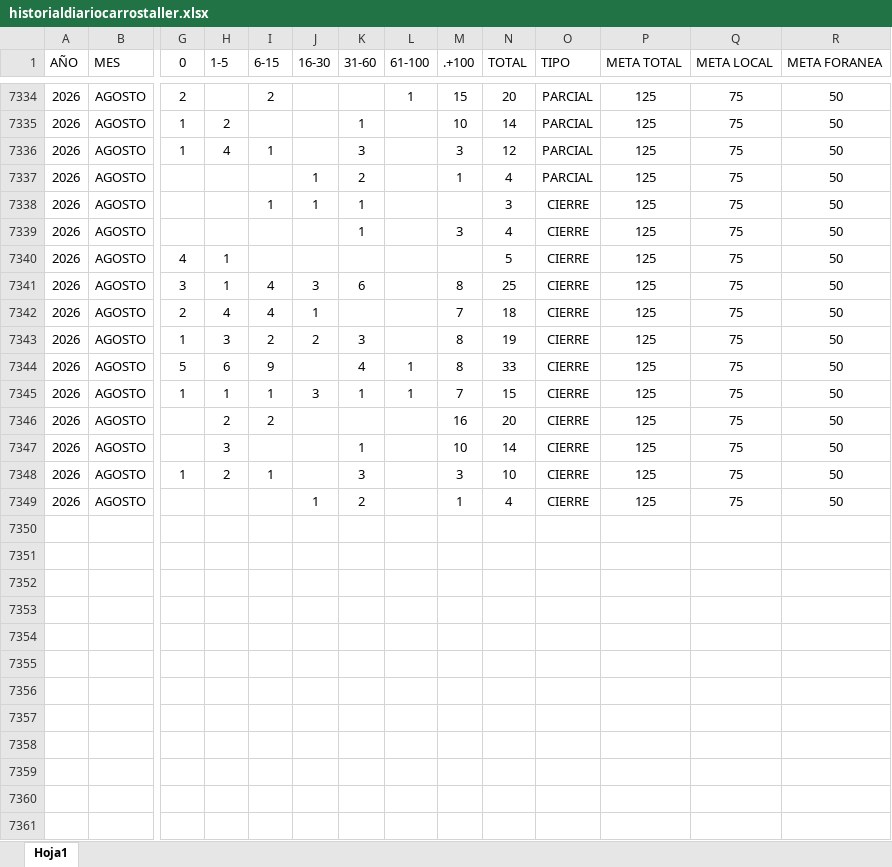
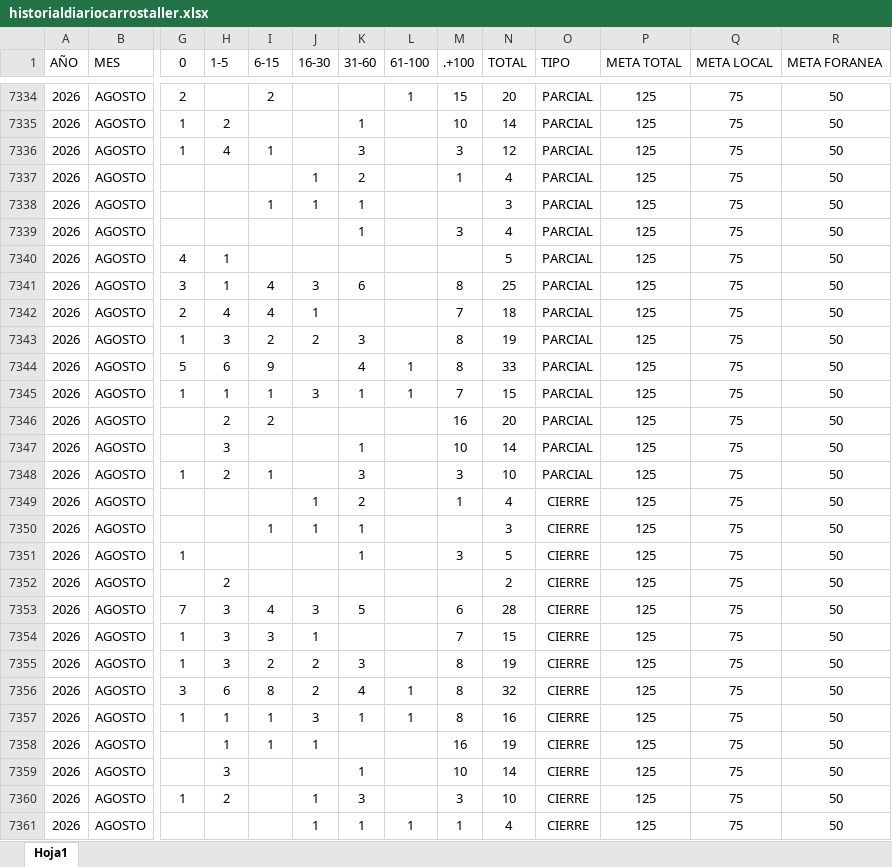
Before and after one commit to EDSALAS15/CARROSTALLERDIARIOYPROMEDIO, an Excel workbook: historialdiariocarrostaller.xlsx, sheet Hoja1, drawn as a sheet; only a part is shown, gaps mark what is left out; values as stored, in another font and other column widths than the file's, no borders; table styles not drawn; rows hold the shown columns only; the diff names each change by its address in the sheet, - before the commit and + after, or states it on an @@ line.

Commit message:
Add files via upload

```diff
--- a/historialdiariocarrostaller.xlsx (sheet Hoja1)
+++ b/historialdiariocarrostaller.xlsx (sheet Hoja1)
-O7338:O7348 (TIPO): CIERRE
+O7338:O7348 (TIPO): PARCIAL
+row 7350: 2026 | AGOSTO |  |  | 1 | 1 | 1 |  |  | 3 | CIERRE | 125 | 75 | 50
+row 7351: 2026 | AGOSTO | 1 |  |  |  | 1 |  | 3 | 5 | CIERRE | 125 | 75 | 50
+row 7352: 2026 | AGOSTO |  | 2 |  |  |  |  |  | 2 | CIERRE | 125 | 75 | 50
+row 7353: 2026 | AGOSTO | 7 | 3 | 4 | 3 | 5 |  | 6 | 28 | CIERRE | 125 | 75 | 50
+row 7354: 2026 | AGOSTO | 1 | 3 | 3 | 1 |  |  | 7 | 15 | CIERRE | 125 | 75 | 50
+row 7355: 2026 | AGOSTO | 1 | 3 | 2 | 2 | 3 |  | 8 | 19 | CIERRE | 125 | 75 | 50
+row 7356: 2026 | AGOSTO | 3 | 6 | 8 | 2 | 4 | 1 | 8 | 32 | CIERRE | 125 | 75 | 50
+row 7357: 2026 | AGOSTO | 1 | 1 | 1 | 3 | 1 | 1 | 8 | 16 | CIERRE | 125 | 75 | 50
+row 7358: 2026 | AGOSTO |  | 1 | 1 | 1 |  |  | 16 | 19 | CIERRE | 125 | 75 | 50
+row 7359: 2026 | AGOSTO |  | 3 |  |  | 1 |  | 10 | 14 | CIERRE | 125 | 75 | 50
+row 7360: 2026 | AGOSTO | 1 | 2 |  | 1 | 3 |  | 3 | 10 | CIERRE | 125 | 75 | 50
+row 7361: 2026 | AGOSTO |  |  |  | 1 | 1 | 1 | 1 | 4 | CIERRE | 125 | 75 | 50
```
